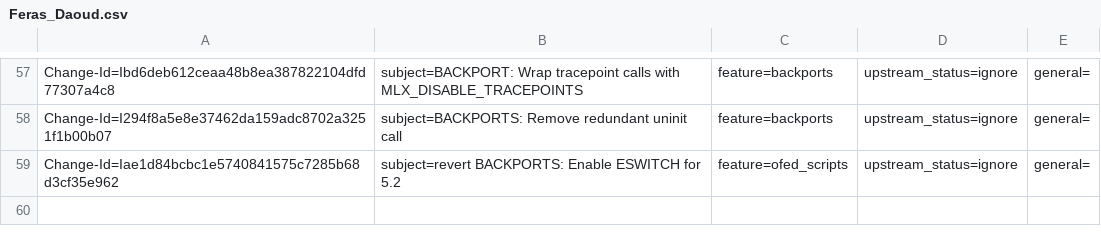
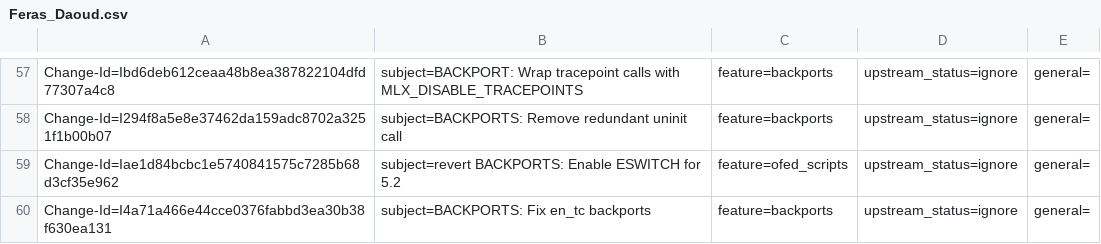
Before and after one commit to huynguyen85/temp_ipsec_inline_ofed_4_7, a CSV file: metadata/Feras_Daoud.csv, drawn as a sheet; only a part is shown, gaps mark what is left out.

Commit message:
BACKPORTS: Fix en_tc backports
Issue: 1878314
Change-Id: I4a71a466e44cce0376fabbd3ea30b38f630ea131
Signed-off-by: Feras Daoud <ferasda@mellanox.com>

```diff
--- a/metadata/Feras_Daoud.csv
+++ b/metadata/Feras_Daoud.csv
@@ -59 +59,2 @@ Change-Id=I294f8a5e8e37462da159adc8702a3251f1b00b07; subject=BACKPORTS: Remove r
 Change-Id=Iae1d84bcbc1e5740841575c7285b68d3cf35e962; subject=revert BACKPORTS: Enable ESWITCH for 5.2; feature=ofed_scripts; upstream_status=ignore; general=;
+Change-Id=I4a71a466e44cce0376fabbd3ea30b38f630ea131; subject=BACKPORTS: Fix en_tc backports; feature=backports; upstream_status=ignore; general=;
```
Also changed, not shown: 1 other file.
